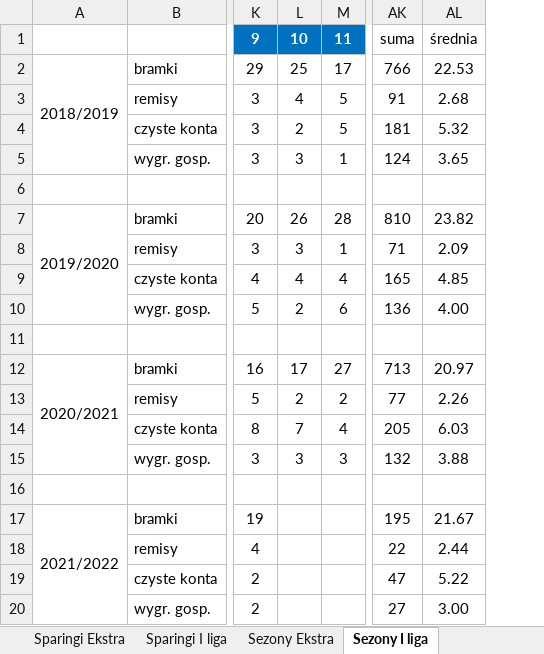
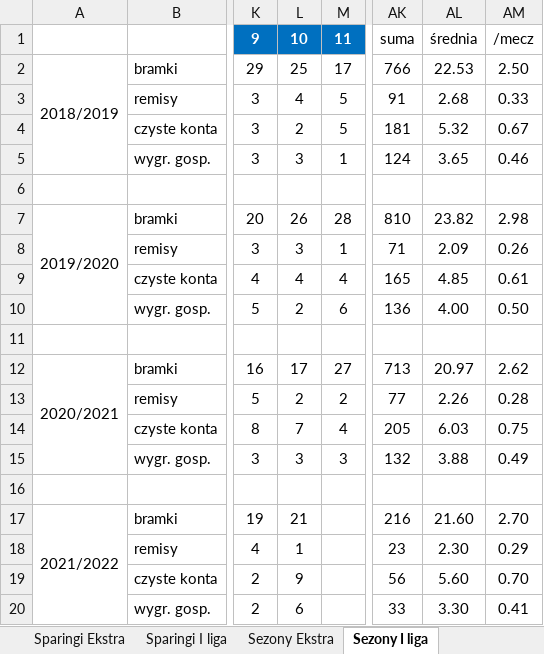
Before and after one commit to mmarcinowski/Football-season-Poisson-model, an Excel workbook: Vademecum.xlsx, sheet Sezony I liga, drawn as a sheet; only a part is shown, gaps mark what is left out; values as stored, in another font and other column widths than the file's, no borders; conditional formats not drawn; the diff names each change by its address in the sheet, - before the commit and + after, or states it on an @@ line.

```diff
--- a/Vademecum.xlsx (sheet Sezony I liga)
+++ b/Vademecum.xlsx (sheet Sezony I liga)
+column AM, rows 1-20: /mecz | 2.50 | 0.33 | 0.67 | 0.46 |  | 2.98 | 0.26 | 0.61 | 0.50 |  | 2.62 | 0.28 | 0.75 | 0.49 |  | 2.70 | 0.29 | 0.70 | 0.41
-L17: (empty)
+L17: 21
-AK17: 195
+AK17: 216
-AL17: 21.67
+AL17: 21.60
-L18: (empty)
+L18: 1
-AK18: 22
+AK18: 23
-AL18: 2.44
+AL18: 2.30
-L19: (empty)
+L19: 9
-AK19: 47
+AK19: 56
-AL19: 5.22
+AL19: 5.60
-L20: (empty)
+L20: 6
-AK20: 27
+AK20: 33
-AL20: 3.00
+AL20: 3.30
```
Also changed, not shown: sheet Sezony Ekstra, 28 other files.
